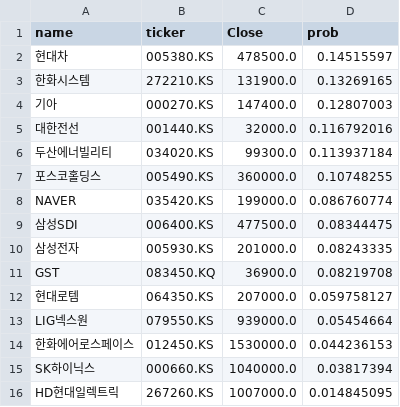
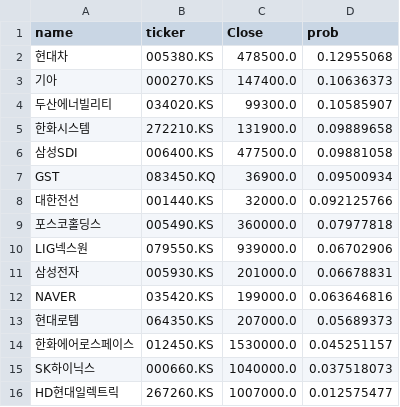
Before and after one commit to jacob-ygm/krx-dashboard, a CSV file: full_result.csv, drawn as a sheet.

```diff
--- a/full_result.csv
+++ b/full_result.csv
@@ -1,16 +1,16 @@
 name,ticker,Close,prob
-현대차,005380.KS,478500.0,0.14515597
-한화시스템,272210.KS,131900.0,0.13269165
-기아,000270.KS,147400.0,0.12807003
-대한전선,001440.KS,32000.0,0.116792016
-두산에너빌리티,034020.KS,99300.0,0.113937184
-포스코홀딩스,005490.KS,360000.0,0.10748255
-NAVER,035420.KS,199000.0,0.086760774
-삼성SDI,006400.KS,477500.0,0.08344475
-삼성전자,005930.KS,201000.0,0.08243335
-GST,083450.KQ,36900.0,0.08219708
-현대로템,064350.KS,207000.0,0.059758127
-LIG넥스원,079550.KS,939000.0,0.05454664
-한화에어로스페이스,012450.KS,1530000.0,0.044236153
-SK하이닉스,000660.KS,1040000.0,0.03817394
-HD현대일렉트릭,267260.KS,1007000.0,0.014845095
+현대차,005380.KS,478500.0,0.12955068
+기아,000270.KS,147400.0,0.10636373
+두산에너빌리티,034020.KS,99300.0,0.10585907
+한화시스템,272210.KS,131900.0,0.09889658
+삼성SDI,006400.KS,477500.0,0.09881058
+GST,083450.KQ,36900.0,0.09500934
+대한전선,001440.KS,32000.0,0.092125766
+포스코홀딩스,005490.KS,360000.0,0.07977818
+LIG넥스원,079550.KS,939000.0,0.06702906
+삼성전자,005930.KS,201000.0,0.06678831
+NAVER,035420.KS,199000.0,0.063646816
+현대로템,064350.KS,207000.0,0.05689373
+한화에어로스페이스,012450.KS,1530000.0,0.045251157
+SK하이닉스,000660.KS,1040000.0,0.037518073
+HD현대일렉트릭,267260.KS,1007000.0,0.012575477
```
Also changed, not shown: 3 other files.
